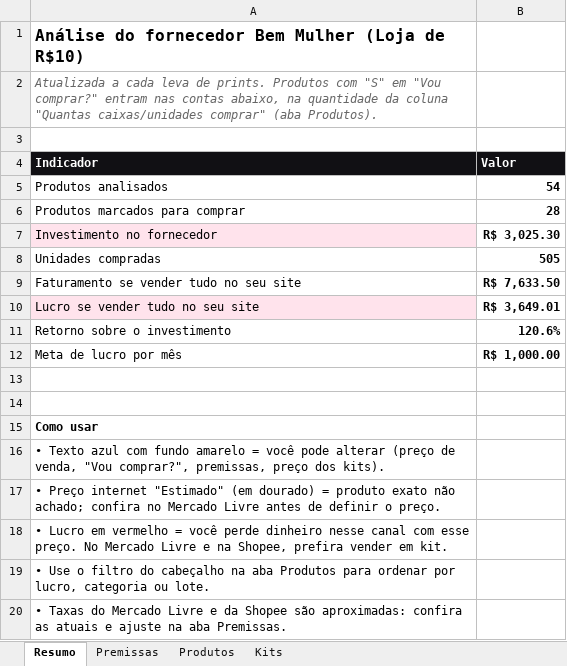
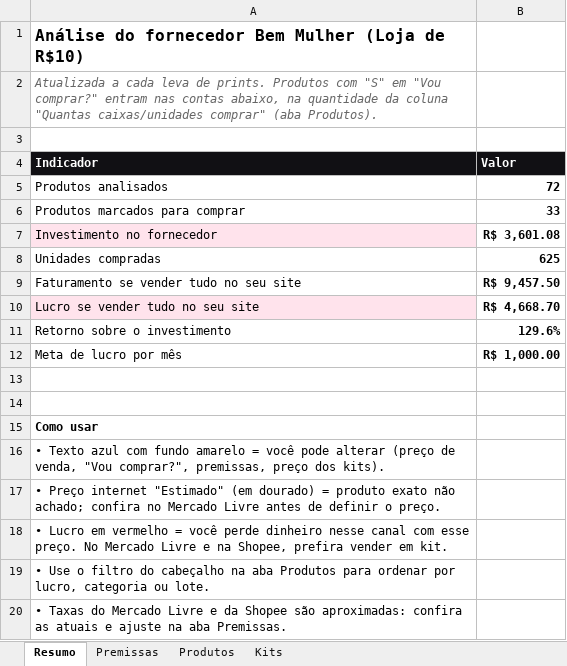
Before and after one commit to victorsilvestre001-ui/Bwalpha, an Excel workbook: analise-fornecedor/analise-bem-mulher.xlsx, sheet Resumo, drawn as a sheet; values as stored, in another font and other column widths than the file's, no borders; the diff names each change by its address in the sheet, - before the commit and + after, or states it on an @@ line.

```diff
--- a/analise-fornecedor/analise-bem-mulher.xlsx (sheet Resumo)
+++ b/analise-fornecedor/analise-bem-mulher.xlsx (sheet Resumo)
-B5 (Valor): 54
+B5 (Valor): 72
-B6 (Valor): 28
+B6 (Valor): 33
-B7 (Valor): R$ 3,025.30
+B7 (Valor): R$ 3,601.08
-B8 (Valor): 505
+B8 (Valor): 625
-B9 (Valor): R$ 7,633.50
+B9 (Valor): R$ 9,457.50
-B10 (Valor): R$ 3,649.01
+B10 (Valor): R$ 4,668.70
-B11 (Valor): 120.6%
+B11 (Valor): 129.6%
```
Also changed, not shown: sheet Produtos, sheet Kits, 1 other file.
